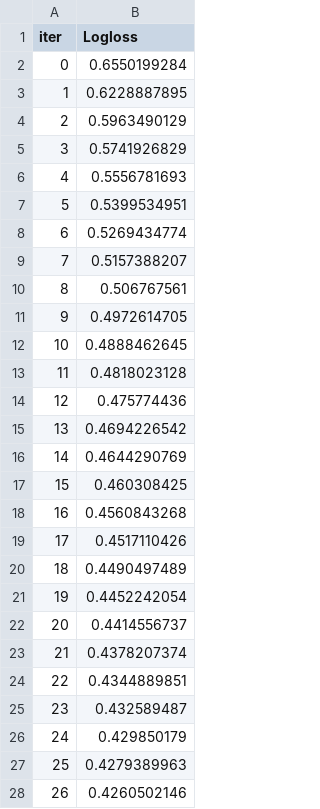
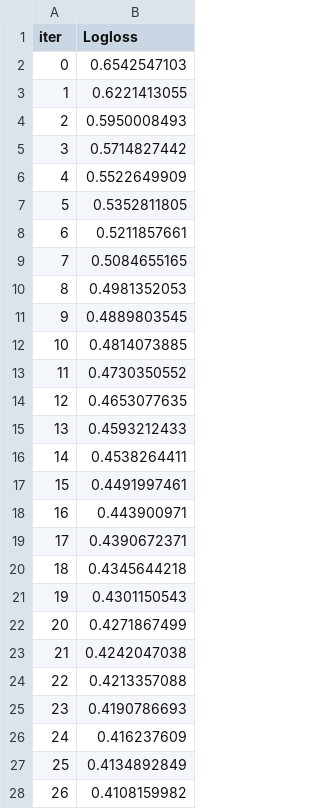
Before and after one commit to Jujulka26/ccms, a TSV file: catboost_info/learn_error.tsv, drawn as a sheet; only a part is shown; the diff covers the shown part only.

```diff
--- a/catboost_info/learn_error.tsv
+++ b/catboost_info/learn_error.tsv
@@ -1,28 +1,28 @@
 iter	Logloss
-0	0.6550199284
-1	0.6228887895
-2	0.5963490129
-3	0.5741926829
-4	0.5556781693
-5	0.5399534951
-6	0.5269434774
-7	0.5157388207
-8	0.506767561
-9	0.4972614705
-10	0.4888462645
-11	0.4818023128
-12	0.475774436
-13	0.4694226542
-14	0.4644290769
-15	0.460308425
-16	0.4560843268
-17	0.4517110426
-18	0.4490497489
-19	0.4452242054
-20	0.4414556737
-21	0.4378207374
-22	0.4344889851
-23	0.432589487
-24	0.429850179
-25	0.4279389963
-26	0.4260502146
+0	0.6542547103
+1	0.6221413055
+2	0.5950008493
+3	0.5714827442
+4	0.5522649909
+5	0.5352811805
+6	0.5211857661
+7	0.5084655165
+8	0.4981352053
+9	0.4889803545
+10	0.4814073885
+11	0.4730350552
+12	0.4653077635
+13	0.4593212433
+14	0.4538264411
+15	0.4491997461
+16	0.443900971
+17	0.4390672371
+18	0.4345644218
+19	0.4301150543
+20	0.4271867499
+21	0.4242047038
+22	0.4213357088
+23	0.4190786693
+24	0.416237609
+25	0.4134892849
+26	0.4108159982
```
Also changed, not shown: 73 edited cells elsewhere in this file, catboost_info/time_left.tsv, 9 other files.
